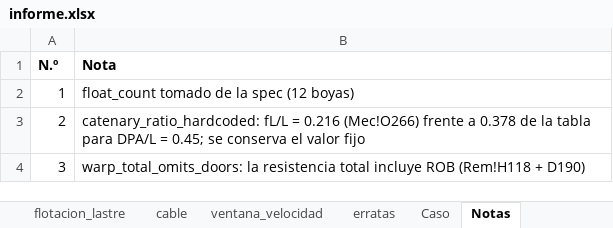
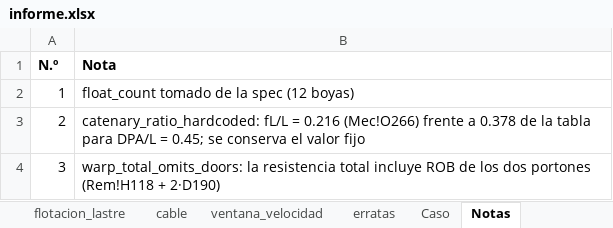
Before and after one commit to arielgiamportone/trawl-design-lab, an Excel workbook: examples/fao_a3/corregido/informe.xlsx, sheet Notas, drawn as a sheet; values as stored, in another font and other column widths than the file's, no borders; the diff names each change by its address in the sheet, - before the commit and + after, or states it on an @@ line.

```diff
--- a/examples/fao_a3/corregido/informe.xlsx (sheet Notas)
+++ b/examples/fao_a3/corregido/informe.xlsx (sheet Notas)
-B4 (Nota): …incluye ROB (Rem!H118 + D190)
+B4 (Nota): …incluye ROB de los dos portones (Rem!H118 + 2·D190)
```
Also changed, not shown: sheet demanda, sheet ventana_velocidad, sheet aparejo, sheet cable, sheet resumen, examples/fao_a3/excel/informe.xlsx, 13 other files.
